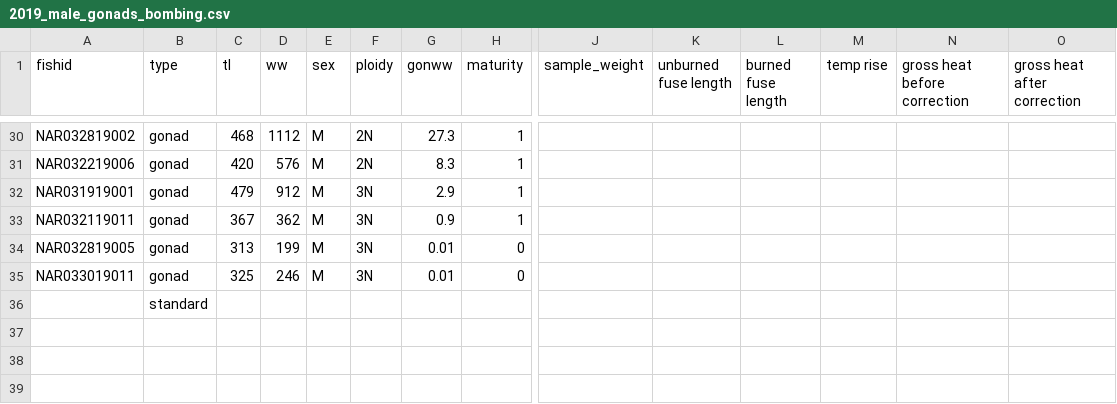
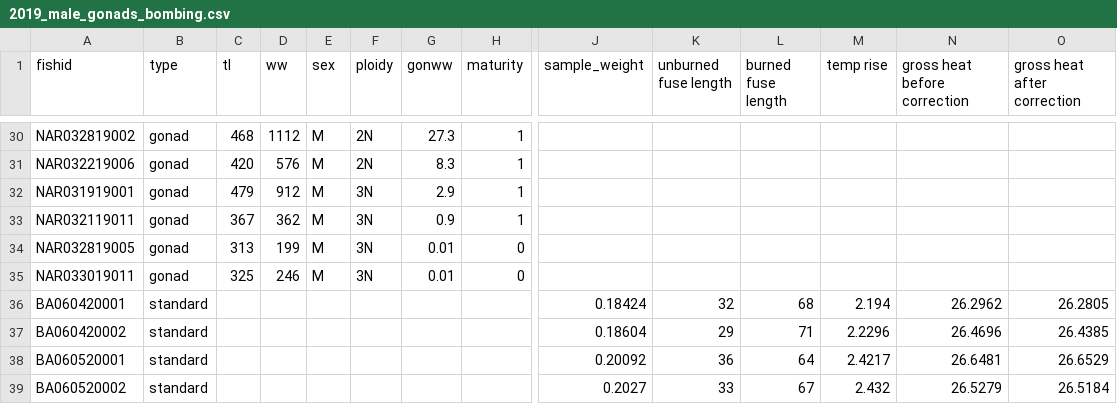
Before and after one commit to collinjfarrell/triploid-walleye-labwork, a CSV file: Data Entry/Calorimetry/Gonads/2019_male_gonads_bombing.csv, drawn as a sheet; only a part is shown, gaps mark what is left out; removed rows and columns are numbered as before the commit, all else as after; rows hold the shown columns only; the diff covers the shown part only; the diff names each change by its address in the sheet, - before the commit and + after, or states it on an @@ line.

```diff
--- a/Data Entry/Calorimetry/Gonads/2019_male_gonads_bombing.csv
+++ b/Data Entry/Calorimetry/Gonads/2019_male_gonads_bombing.csv
-row 36:  | standard
+row 36: BA060420001 | standard |  |  |  |  |  |  | 0.18424 | 32 | 68 | 2.194 | 26.2962 | 26.2805
+row 37: BA060420002 | standard |  |  |  |  |  |  | 0.18604 | 29 | 71 | 2.2296 | 26.4696 | 26.4385
+row 38: BA060520001 | standard |  |  |  |  |  |  | 0.20092 | 36 | 64 | 2.4217 | 26.6481 | 26.6529
+row 39: BA060520002 | standard |  |  |  |  |  |  | 0.2027 | 33 | 67 | 2.432 | 26.5279 | 26.5184
```
Also changed, not shown: 60 edited cells elsewhere in this file.
